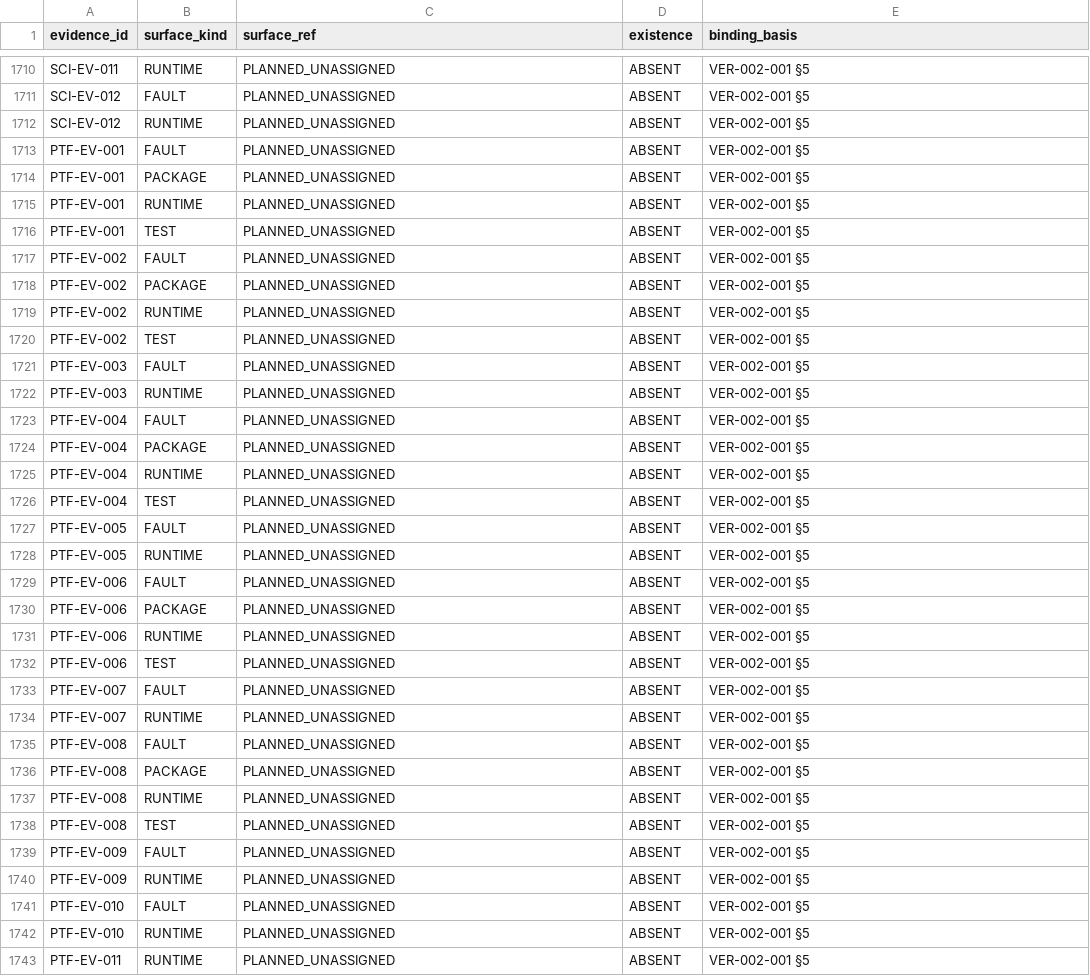
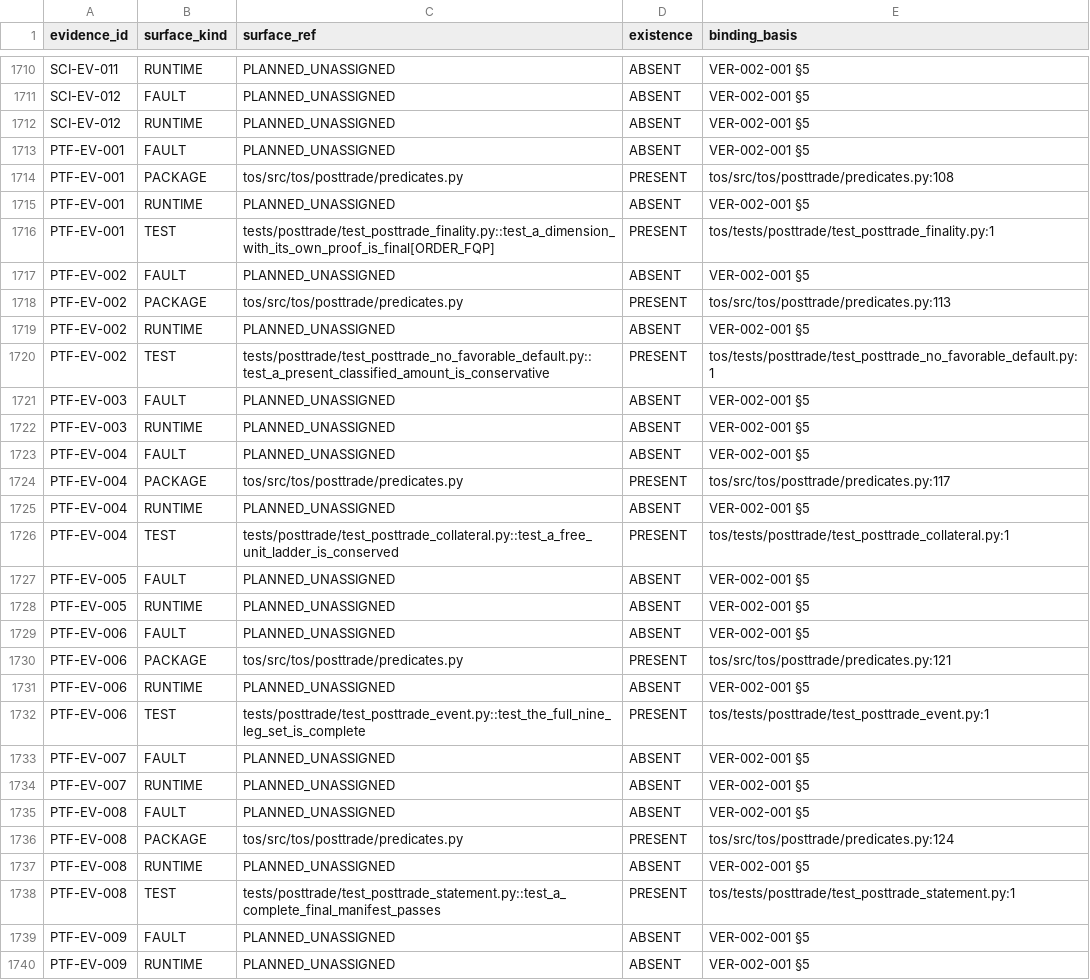
Before and after one commit to kakao-harris-lee/kis_unified_sts, a CSV file: tos-spec/src/verification/EVIDENCE-SURFACE-MAP.csv, drawn as a sheet; only a part is shown, gaps mark what is left out; the shorter side is filled out with more unchanged rows; the diff covers the shown part only.

```diff
--- a/tos-spec/src/verification/EVIDENCE-SURFACE-MAP.csv
+++ b/tos-spec/src/verification/EVIDENCE-SURFACE-MAP.csv
@@ -1713,9 +1713,9 @@ SCI-EV-012,RUNTIME,PLANNED_UNASSIGNED,ABSENT,VER-002-001 §5
 PTF-EV-001,FAULT,PLANNED_UNASSIGNED,ABSENT,VER-002-001 §5
-PTF-EV-001,PACKAGE,PLANNED_UNASSIGNED,ABSENT,VER-002-001 §5
+PTF-EV-001,PACKAGE,tos/src/tos/posttrade/predicates.py,PRESENT,tos/src/tos/posttrade/predicates.py:108
 PTF-EV-001,RUNTIME,PLANNED_UNASSIGNED,ABSENT,VER-002-001 §5
-PTF-EV-001,TEST,PLANNED_UNASSIGNED,ABSENT,VER-002-001 §5
+PTF-EV-001,TEST,tests/posttrade/test_posttrade_finality.py::test_a_dimension_with_its_own_proof_is_final[ORDER_FQP],PRESENT,tos/tests/posttrade/test_posttrade_finality.py:1
 PTF-EV-002,FAULT,PLANNED_UNASSIGNED,ABSENT,VER-002-001 §5
-PTF-EV-002,PACKAGE,PLANNED_UNASSIGNED,ABSENT,VER-002-001 §5
+PTF-EV-002,PACKAGE,tos/src/tos/posttrade/predicates.py,PRESENT,tos/src/tos/posttrade/predicates.py:113
 PTF-EV-002,RUNTIME,PLANNED_UNASSIGNED,ABSENT,VER-002-001 §5
-PTF-EV-002,TEST,PLANNED_UNASSIGNED,ABSENT,VER-002-001 §5
+PTF-EV-002,TEST,tests/posttrade/test_posttrade_no_favorable_default.py::test_a_present_classified_amount_is_conservative,PRESENT,tos/tests/posttrade/test_posttrade_no_favorable_default.py:1
 PTF-EV-003,FAULT,PLANNED_UNASSIGNED,ABSENT,VER-002-001 §5
@@ -1723,5 +1723,5 @@ PTF-EV-003,RUNTIME,PLANNED_UNASSIGNED,ABSENT,VER-002-001 §5
 PTF-EV-004,FAULT,PLANNED_UNASSIGNED,ABSENT,VER-002-001 §5
-PTF-EV-004,PACKAGE,PLANNED_UNASSIGNED,ABSENT,VER-002-001 §5
+PTF-EV-004,PACKAGE,tos/src/tos/posttrade/predicates.py,PRESENT,tos/src/tos/posttrade/predicates.py:117
 PTF-EV-004,RUNTIME,PLANNED_UNASSIGNED,ABSENT,VER-002-001 §5
-PTF-EV-004,TEST,PLANNED_UNASSIGNED,ABSENT,VER-002-001 §5
+PTF-EV-004,TEST,tests/posttrade/test_posttrade_collateral.py::test_a_free_unit_ladder_is_conserved,PRESENT,tos/tests/posttrade/test_posttrade_collateral.py:1
 PTF-EV-005,FAULT,PLANNED_UNASSIGNED,ABSENT,VER-002-001 §5
@@ -1729,5 +1729,5 @@ PTF-EV-005,RUNTIME,PLANNED_UNASSIGNED,ABSENT,VER-002-001 §5
 PTF-EV-006,FAULT,PLANNED_UNASSIGNED,ABSENT,VER-002-001 §5
-PTF-EV-006,PACKAGE,PLANNED_UNASSIGNED,ABSENT,VER-002-001 §5
+PTF-EV-006,PACKAGE,tos/src/tos/posttrade/predicates.py,PRESENT,tos/src/tos/posttrade/predicates.py:121
 PTF-EV-006,RUNTIME,PLANNED_UNASSIGNED,ABSENT,VER-002-001 §5
-PTF-EV-006,TEST,PLANNED_UNASSIGNED,ABSENT,VER-002-001 §5
+PTF-EV-006,TEST,tests/posttrade/test_posttrade_event.py::test_the_full_nine_leg_set_is_complete,PRESENT,tos/tests/posttrade/test_posttrade_event.py:1
 PTF-EV-007,FAULT,PLANNED_UNASSIGNED,ABSENT,VER-002-001 §5
@@ -1735,5 +1735,5 @@ PTF-EV-007,RUNTIME,PLANNED_UNASSIGNED,ABSENT,VER-002-001 §5
 PTF-EV-008,FAULT,PLANNED_UNASSIGNED,ABSENT,VER-002-001 §5
-PTF-EV-008,PACKAGE,PLANNED_UNASSIGNED,ABSENT,VER-002-001 §5
+PTF-EV-008,PACKAGE,tos/src/tos/posttrade/predicates.py,PRESENT,tos/src/tos/posttrade/predicates.py:124
 PTF-EV-008,RUNTIME,PLANNED_UNASSIGNED,ABSENT,VER-002-001 §5
-PTF-EV-008,TEST,PLANNED_UNASSIGNED,ABSENT,VER-002-001 §5
+PTF-EV-008,TEST,tests/posttrade/test_posttrade_statement.py::test_a_complete_final_manifest_passes,PRESENT,tos/tests/posttrade/test_posttrade_statement.py:1
 PTF-EV-009,FAULT,PLANNED_UNASSIGNED,ABSENT,VER-002-001 §5
```
Also changed, not shown: 48 edited cells elsewhere in this file, 1 other file.
